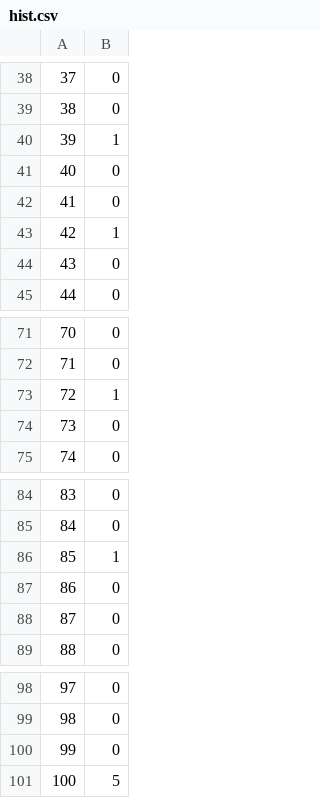
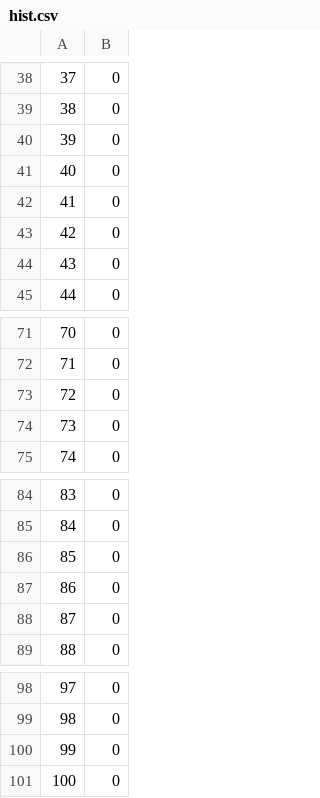
Before and after one commit to mansoor-mamnoon/limit-order-book, a CSV file: docs/hist.csv, drawn as a sheet; only a part is shown, gaps mark what is left out; the diff covers the shown part only.

```diff
--- a/docs/hist.csv
+++ b/docs/hist.csv
@@ -39,6 +39,6 @@
 38,0
-39,1
+39,0
 40,0
 41,0
-42,1
+42,0
 43,0
@@ -72,3 +72,3 @@
 71,0
-72,1
+72,0
 73,0
@@ -85,3 +85,3 @@
 84,0
-85,1
+85,0
 86,0
@@ -100,2 +100,2 @@
 99,0
-100,5
+100,0
```
Also changed, not shown: 17 edited cells elsewhere in this file, 7 other files.
